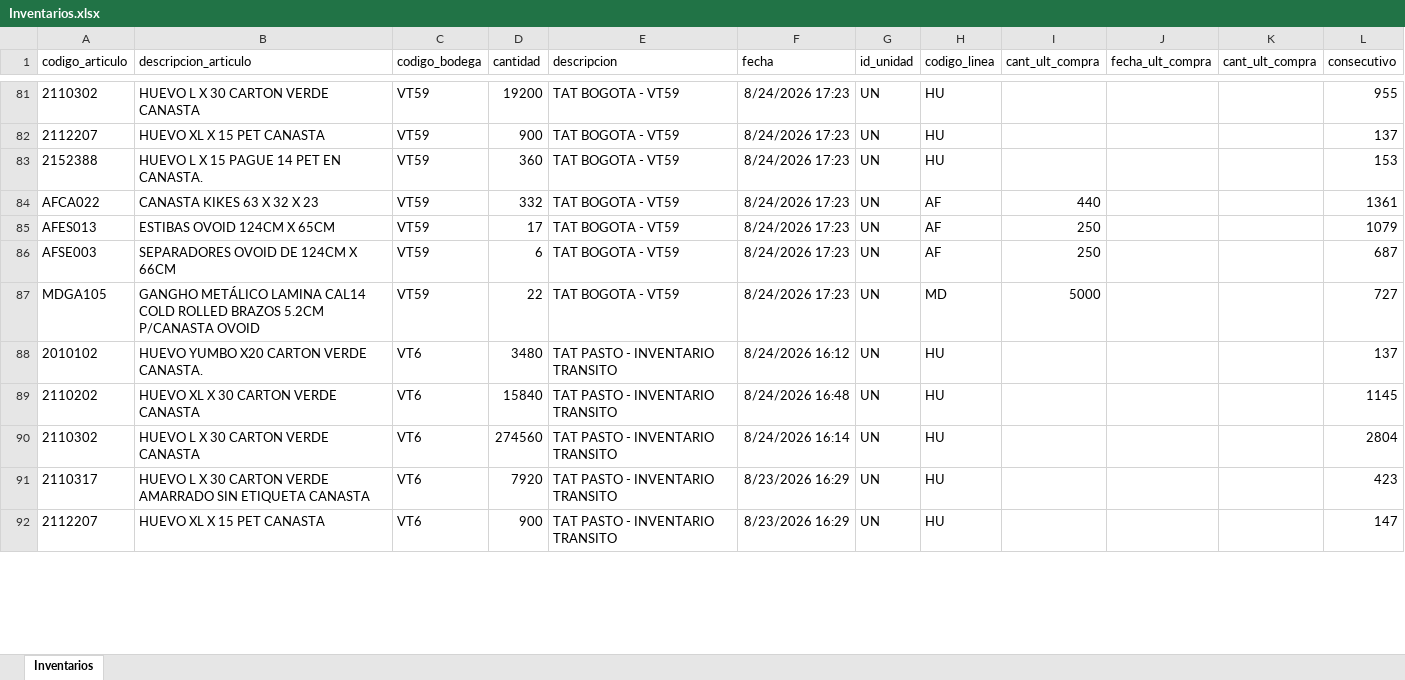
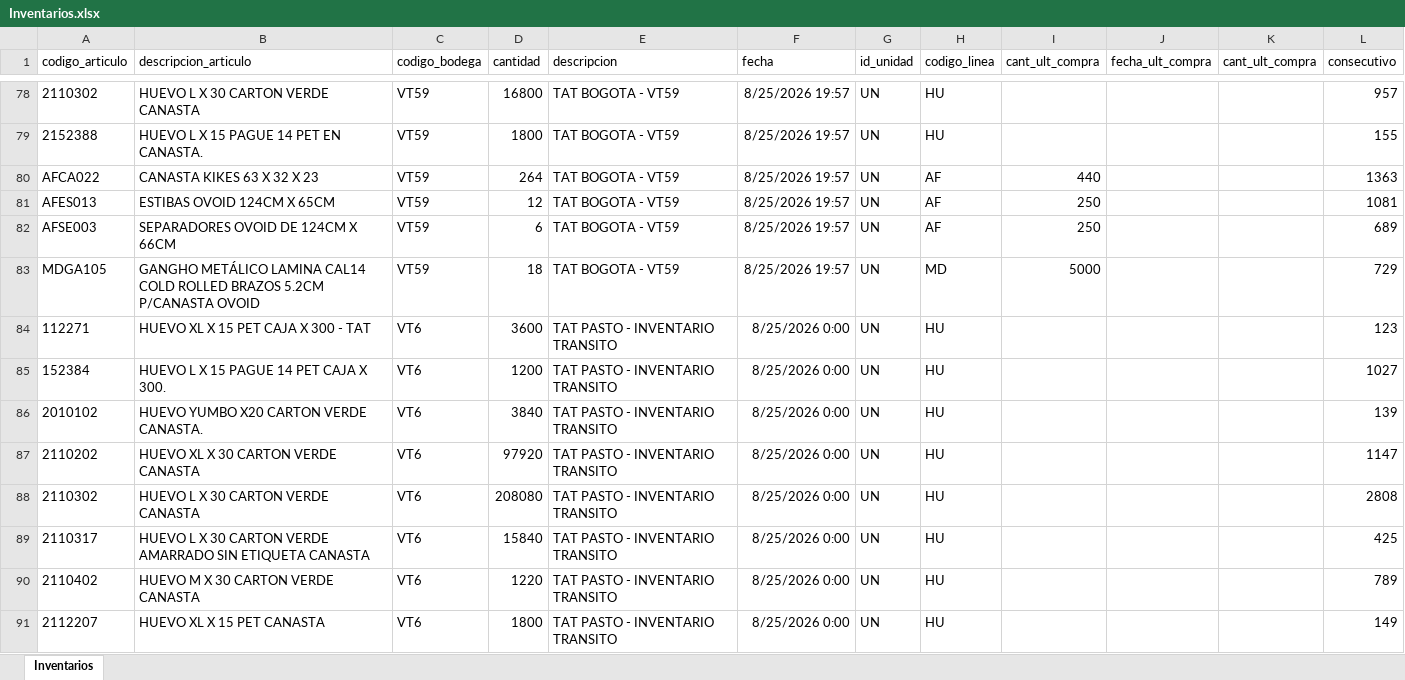
Before and after one commit to CamiVargas25/Inventarios, an Excel workbook: Inventarios.xlsx, sheet Inventarios, drawn as a sheet; only a part is shown, gaps mark what is left out; values as stored, in another font and other column widths than the file's, no borders; removed rows and columns are numbered as before the commit, all else as after; the diff covers the shown part only; the diff names each change by its address in the sheet, - before the commit and + after, or states it on an @@ line.

```diff
--- a/Inventarios.xlsx (sheet Inventarios)
+++ b/Inventarios.xlsx (sheet Inventarios)
-D78 (cantidad): 19200
+D78 (cantidad): 16800
-F78 (fecha): 8/24/2026 17:23
+F78 (fecha): 8/25/2026 19:57
-L78 (consecutivo): 955
+L78 (consecutivo): 957
-row 82: 2112207 | HUEVO XL X 15 PET CANASTA | VT59 | 900 | TAT BOGOTA - VT59 | 8/24/2026 17:23 | UN | HU |  |  |  | 137
-D79 (cantidad): 360
+D79 (cantidad): 1800
-F79:F83 (fecha): 8/24/2026 17:23
+F79:F83 (fecha): 8/25/2026 19:57
-L79 (consecutivo): 153
+L79 (consecutivo): 155
-D80 (cantidad): 332
+D80 (cantidad): 264
-L80 (consecutivo): 1361
+L80 (consecutivo): 1363
-D81 (cantidad): 17
+D81 (cantidad): 12
-L81 (consecutivo): 1079
+L81 (consecutivo): 1081
-L82 (consecutivo): 687
+L82 (consecutivo): 689
-D83 (cantidad): 22
+D83 (cantidad): 18
-L83 (consecutivo): 727
+L83 (consecutivo): 729
+row 84: 112271 | HUEVO XL X 15 PET CAJA X 300 - TAT | VT6 | 3600 | TAT PASTO - INVENTARIO TRANSITO | 8/25/2026 0:00 | UN | HU |  |  |  | 123
+row 85: 152384 | HUEVO L X 15 PAGUE 14 PET CAJA X 300. | VT6 | 1200 | TAT PASTO - INVENTARIO TRANSITO | 8/25/2026 0:00 | UN | HU |  |  |  | 1027
-D86 (cantidad): 3480
+D86 (cantidad): 3840
-F86 (fecha): 8/24/2026 16:12
+F86 (fecha): 8/25/2026 0:00
-L86 (consecutivo): 137
+L86 (consecutivo): 139
-D87 (cantidad): 15840
+D87 (cantidad): 97920
-F87 (fecha): 8/24/2026 16:48
+F87 (fecha): 8/25/2026 0:00
-L87 (consecutivo): 1145
+L87 (consecutivo): 1147
-D88 (cantidad): 274560
+D88 (cantidad): 208080
-F88 (fecha): 8/24/2026 16:14
+F88 (fecha): 8/25/2026 0:00
-L88 (consecutivo): 2804
+L88 (consecutivo): 2808
-D89 (cantidad): 7920
+D89 (cantidad): 15840
-F89 (fecha): 8/23/2026 16:29
+F89 (fecha): 8/25/2026 0:00
-L89 (consecutivo): 423
+L89 (consecutivo): 425
+row 90: 2110402 | HUEVO M X 30 CARTON VERDE CANASTA | VT6 | 1220 | TAT PASTO - INVENTARIO TRANSITO | 8/25/2026 0:00 | UN | HU |  |  |  | 789
-D91 (cantidad): 900
+D91 (cantidad): 1800
-F91 (fecha): 8/23/2026 16:29
+F91 (fecha): 8/25/2026 0:00
-L91 (consecutivo): 147
+L91 (consecutivo): 149
```
Also changed, not shown: 56 added rows, 99 removed rows and 377 edited cells elsewhere in this sheet, 5 other files.
